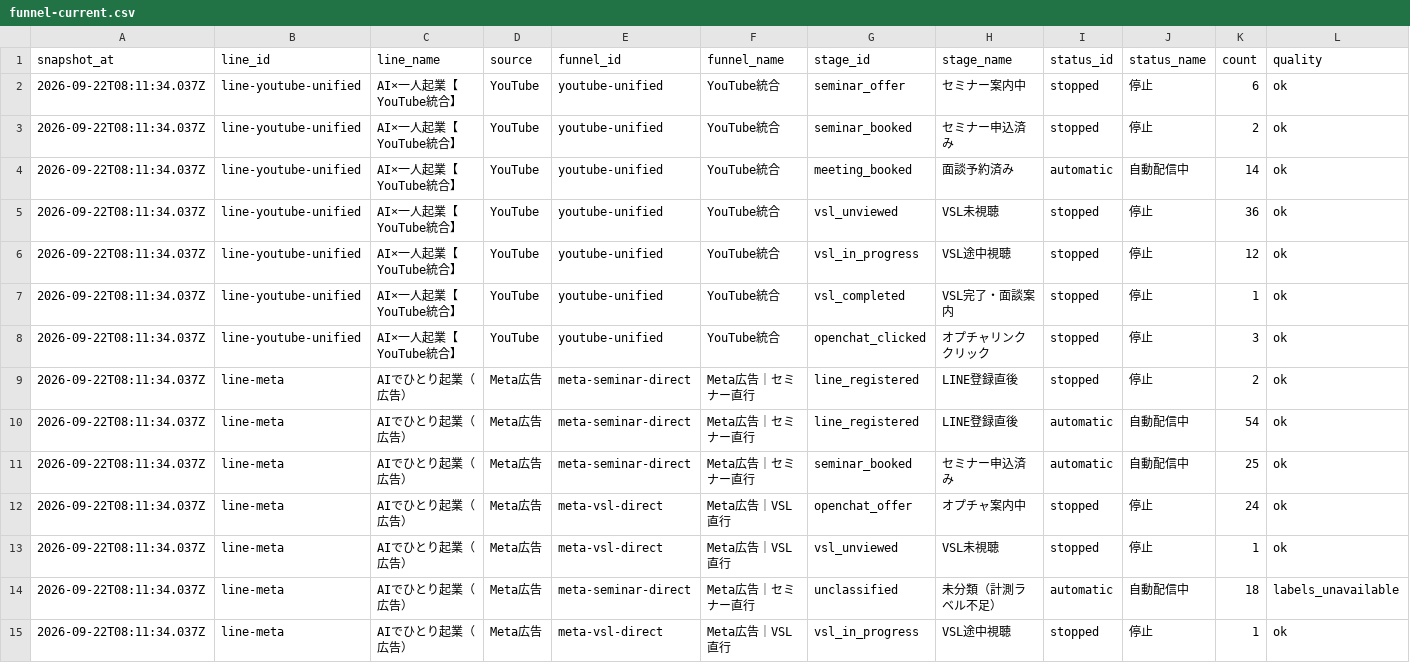
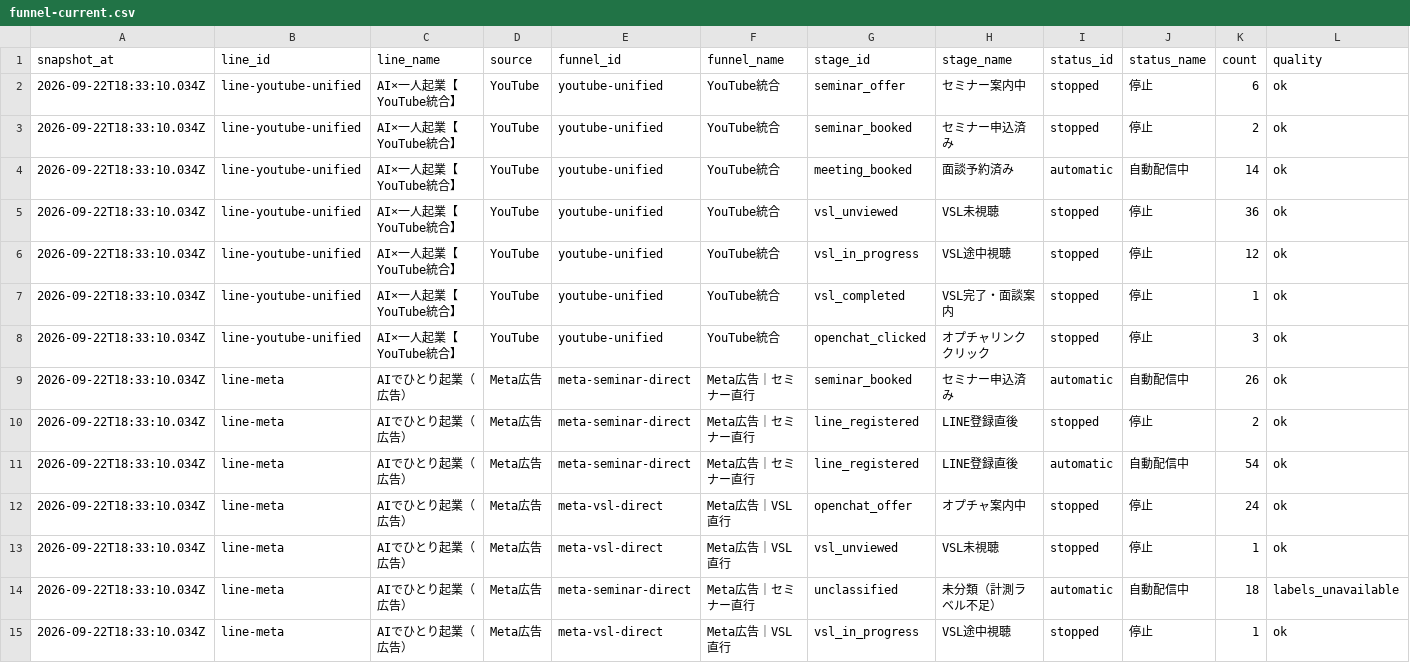
Before and after one commit to puuku0510/suya-youtube-line-dashboard, a CSV file: funnel-current.csv, drawn as a sheet; only a part is shown; removed rows and columns are numbered as before the commit, all else as after; rows hold the shown columns only; the diff covers the shown part only; the diff names each change by its address in the sheet, - before the commit and + after, or states it on an @@ line.

```diff
--- a/funnel-current.csv
+++ b/funnel-current.csv
-A2:A8 (snapshot_at): 2026-09-22T08:11:34.037Z
+A2:A8 (snapshot_at): 2026-09-22T18:33:10.034Z
+row 9: 2026-09-22T18:33:10.034Z | line-meta | AIでひとり起業（広告） | Meta広告 | meta-seminar-direct | Meta広告｜セミナー直行 | seminar_booked | セミナー申込済み | automatic | 自動配信中 | 26 | ok
-A10:A11 (snapshot_at): 2026-09-22T08:11:34.037Z
+A10:A11 (snapshot_at): 2026-09-22T18:33:10.034Z
-row 11: 2026-09-22T08:11:34.037Z | line-meta | AIでひとり起業（広告） | Meta広告 | meta-seminar-direct | Meta広告｜セミナー直行 | seminar_booked | セミナー申込済み | automatic | 自動配信中 | 25 | ok
-A12:A15 (snapshot_at): 2026-09-22T08:11:34.037Z
+A12:A15 (snapshot_at): 2026-09-22T18:33:10.034Z
```
Also changed, not shown: 1 added row, 1 removed row and 33 edited cells elsewhere in this file, funnel-cohort.csv, funnel-sync-health.csv, 1 other file.
